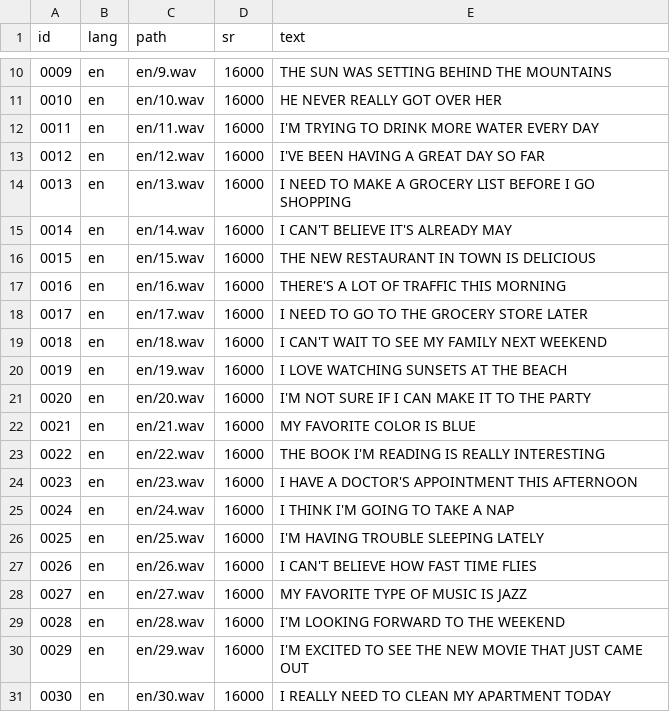
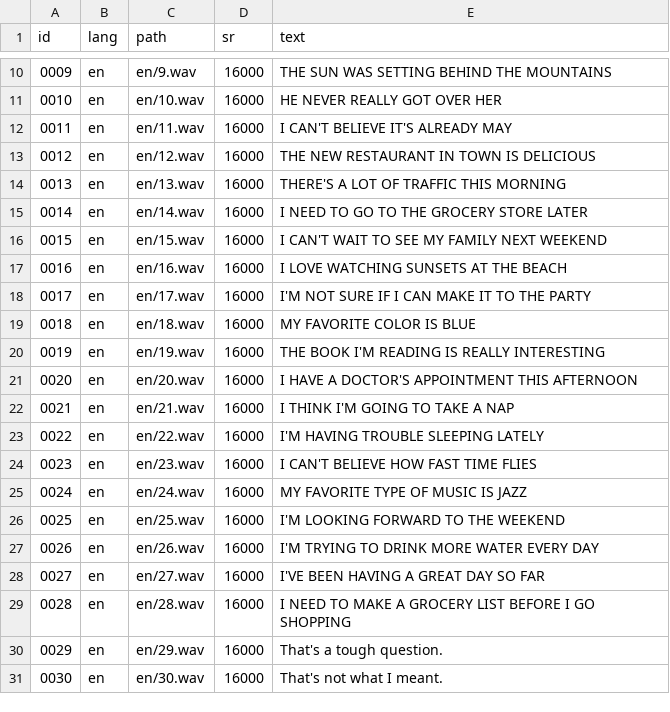
Before and after one commit to 6322773829/1, a CSV file: egs.csv, drawn as a sheet; only a part is shown, gaps mark what is left out.

Commit message:
Update egs.csv

```diff
--- a/egs.csv
+++ b/egs.csv
@@ -11,21 +11,21 @@ id,lang,path,sr,text
 0010,en,en/10.wav,16000,"HE NEVER REALLY GOT OVER HER"
-0011,en,en/11.wav,16000,"I'M TRYING TO DRINK MORE WATER EVERY DAY"
-0012,en,en/12.wav,16000,"I'VE BEEN HAVING A GREAT DAY SO FAR"
-0013,en,en/13.wav,16000,"I NEED TO MAKE A GROCERY LIST BEFORE I GO SHOPPING"
-0014,en,en/14.wav,16000,"I CAN'T BELIEVE IT'S ALREADY MAY"
-0015,en,en/15.wav,16000,"THE NEW RESTAURANT IN TOWN IS DELICIOUS"
-0016,en,en/16.wav,16000,"THERE'S A LOT OF TRAFFIC THIS MORNING"
-0017,en,en/17.wav,16000,"I NEED TO GO TO THE GROCERY STORE LATER"
-0018,en,en/18.wav,16000,"I CAN'T WAIT TO SEE MY FAMILY NEXT WEEKEND"
-0019,en,en/19.wav,16000,"I LOVE WATCHING SUNSETS AT THE BEACH"
-0020,en,en/20.wav,16000,"I'M NOT SURE IF I CAN MAKE IT TO THE PARTY"
-0021,en,en/21.wav,16000,"MY FAVORITE COLOR IS BLUE"
-0022,en,en/22.wav,16000,"THE BOOK I'M READING IS REALLY INTERESTING"
-0023,en,en/23.wav,16000,"I HAVE A DOCTOR'S APPOINTMENT THIS AFTERNOON"
-0024,en,en/24.wav,16000,"I THINK I'M GOING TO TAKE A NAP"
-0025,en,en/25.wav,16000,"I'M HAVING TROUBLE SLEEPING LATELY"
-0026,en,en/26.wav,16000,"I CAN'T BELIEVE HOW FAST TIME FLIES"
-0027,en,en/27.wav,16000,"MY FAVORITE TYPE OF MUSIC IS JAZZ"
-0028,en,en/28.wav,16000,"I'M LOOKING FORWARD TO THE WEEKEND"
-0029,en,en/29.wav,16000,"I'M EXCITED TO SEE THE NEW MOVIE THAT JUST CAME OUT"
-0030,en,en/30.wav,16000,"I REALLY NEED TO CLEAN MY APARTMENT TODAY"
+0011,en,en/11.wav,16000,"I CAN'T BELIEVE IT'S ALREADY MAY"
+0012,en,en/12.wav,16000,"THE NEW RESTAURANT IN TOWN IS DELICIOUS"
+0013,en,en/13.wav,16000,"THERE'S A LOT OF TRAFFIC THIS MORNING"
+0014,en,en/14.wav,16000,"I NEED TO GO TO THE GROCERY STORE LATER"
+0015,en,en/15.wav,16000,"I CAN'T WAIT TO SEE MY FAMILY NEXT WEEKEND"
+0016,en,en/16.wav,16000,"I LOVE WATCHING SUNSETS AT THE BEACH"
+0017,en,en/17.wav,16000,"I'M NOT SURE IF I CAN MAKE IT TO THE PARTY"
+0018,en,en/18.wav,16000,"MY FAVORITE COLOR IS BLUE"
+0019,en,en/19.wav,16000,"THE BOOK I'M READING IS REALLY INTERESTING"
+0020,en,en/20.wav,16000,"I HAVE A DOCTOR'S APPOINTMENT THIS AFTERNOON"
+0021,en,en/21.wav,16000,"I THINK I'M GOING TO TAKE A NAP"
+0022,en,en/22.wav,16000,"I'M HAVING TROUBLE SLEEPING LATELY"
+0023,en,en/23.wav,16000,"I CAN'T BELIEVE HOW FAST TIME FLIES"
+0024,en,en/24.wav,16000,"MY FAVORITE TYPE OF MUSIC IS JAZZ"
+0025,en,en/25.wav,16000,"I'M LOOKING FORWARD TO THE WEEKEND"
+0026,en,en/26.wav,16000,"I'M TRYING TO DRINK MORE WATER EVERY DAY"
+0027,en,en/27.wav,16000,"I'VE BEEN HAVING A GREAT DAY SO FAR"
+0028,en,en/28.wav,16000,"I NEED TO MAKE A GROCERY LIST BEFORE I GO SHOPPING"
+0029,en,en/29.wav,16000,"That's a tough question."
+0030,en,en/30.wav,16000,"That's not what I meant."
```
